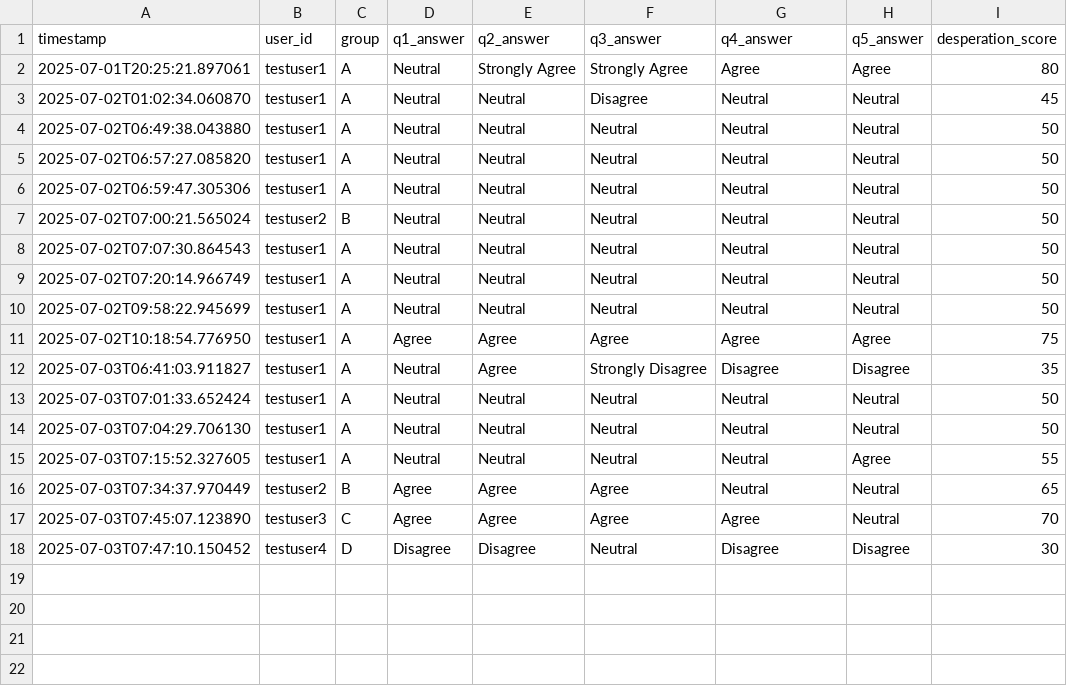
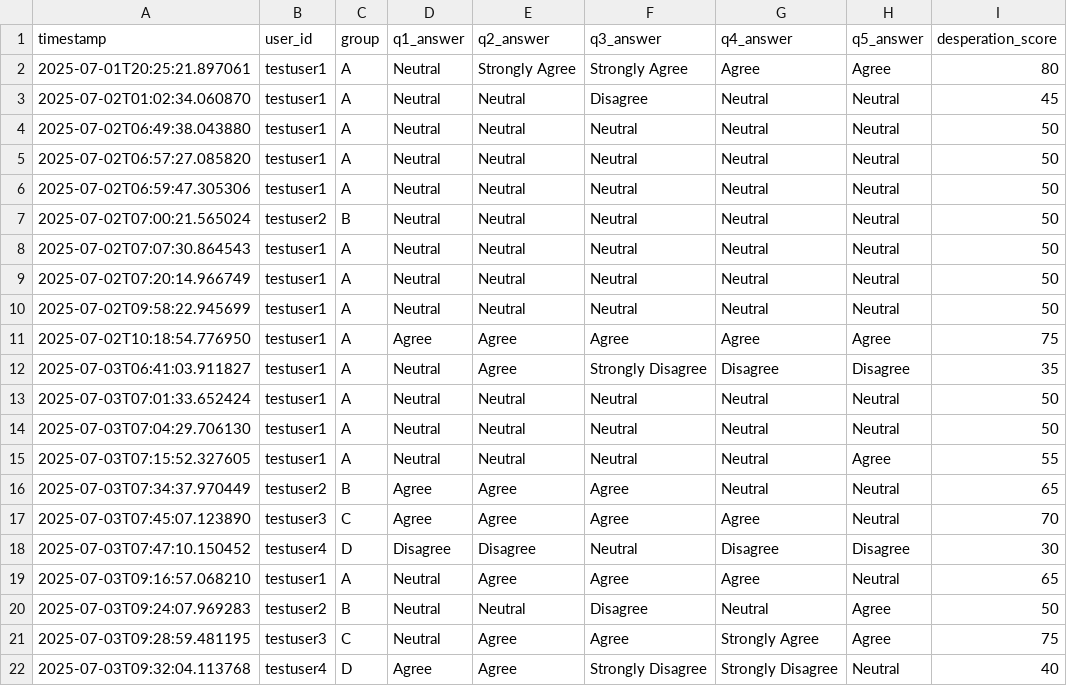
Before and after one commit to MIT-Emerging-Talent/ET6-CDSP-group-21-repo, a CSV file: 4_data_analysis/Experiment_Jobboard/job_board_app/desperation_results.csv, drawn as a sheet; the diff names each change by its address in the sheet, - before the commit and + after, or states it on an @@ line.

```diff
--- a/4_data_analysis/Experiment_Jobboard/job_board_app/desperation_results.csv
+++ b/4_data_analysis/Experiment_Jobboard/job_board_app/desperation_results.csv
+row 19: 2025-07-03T09:16:57.068210 | testuser1 | A | Neutral | Agree | Agree | Agree | Neutral | 65
+row 20: 2025-07-03T09:24:07.969283 | testuser2 | B | Neutral | Neutral | Disagree | Neutral | Agree | 50
+row 21: 2025-07-03T09:28:59.481195 | testuser3 | C | Neutral | Agree | Agree | Strongly Agree | Agree | 75
+row 22: 2025-07-03T09:32:04.113768 | testuser4 | D | Agree | Agree | Strongly Disagree | Strongly Disagree | Neutral | 40
```
Also changed, not shown: 4_data_analysis/Experiment_Jobboard/job_board_app/job_responses.csv, 1 other file.
